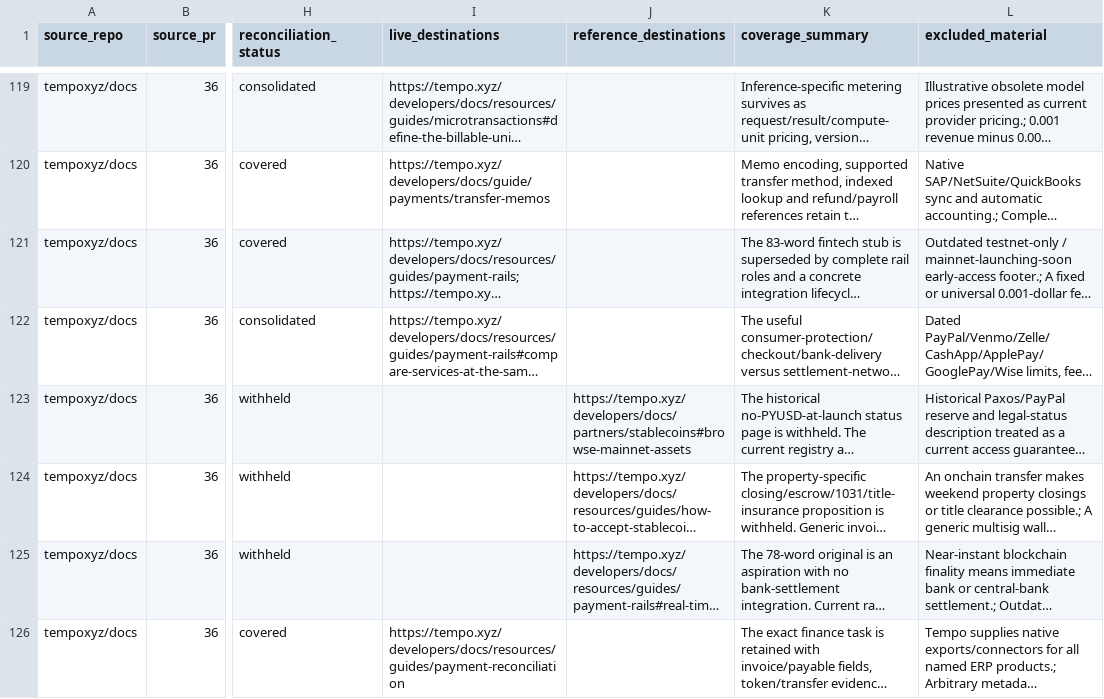
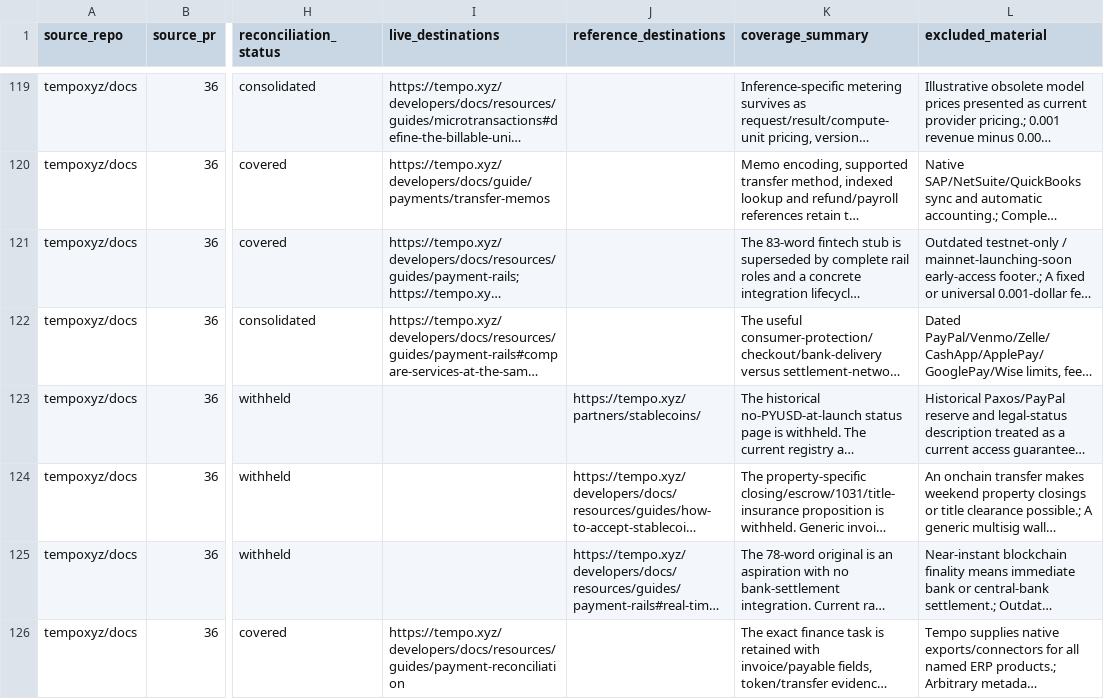
Before and after one commit to tempoxyz/docs, a CSV file: docs/recovered-guide-mapping.csv, drawn as a sheet; only a part is shown, gaps mark what is left out; long unchanged cells end in …; the diff covers the shown part only; the diff names each change by its address in the sheet, - before the commit and + after, or states it on an @@ line.

Commit message:
fix: update e2e and ledger for retired partner docs

```diff
--- a/docs/recovered-guide-mapping.csv
+++ b/docs/recovered-guide-mapping.csv
-J123 (reference_destinations): https://tempo.xyz/developers/docs/partners/stablecoins#browse-mainnet-assets
+J123 (reference_destinations): https://tempo.xyz/partners/stablecoins/
```
Also changed, not shown: 36 edited cells elsewhere in this file, 5 other files.
